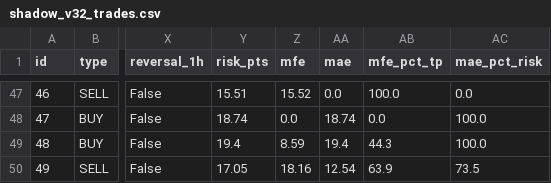
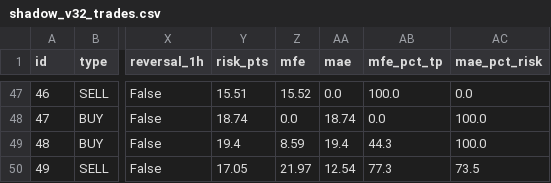
Before and after one commit to anouarbenmohamed-ui/gold-shadow, a CSV file: shadow_data/shadow_v32_trades.csv, drawn as a sheet; only a part is shown, gaps mark what is left out; the diff names each change by its address in the sheet, - before the commit and + after, or states it on an @@ line.

Commit message:
shadow update

```diff
--- a/shadow_data/shadow_v32_trades.csv
+++ b/shadow_data/shadow_v32_trades.csv
-Z50 (mfe): 18.16
+Z50 (mfe): 21.97
-AB50 (mfe_pct_tp): 63.9
+AB50 (mfe_pct_tp): 77.3
```
Also changed, not shown: 2 other files.
